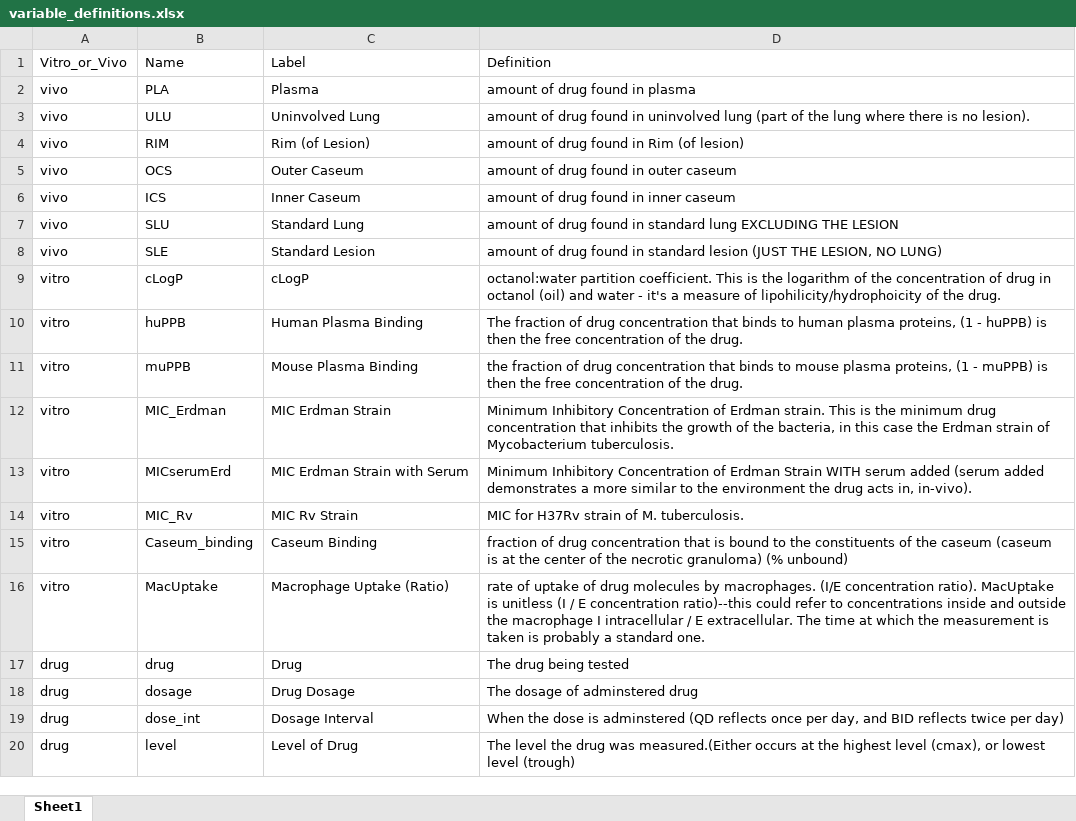
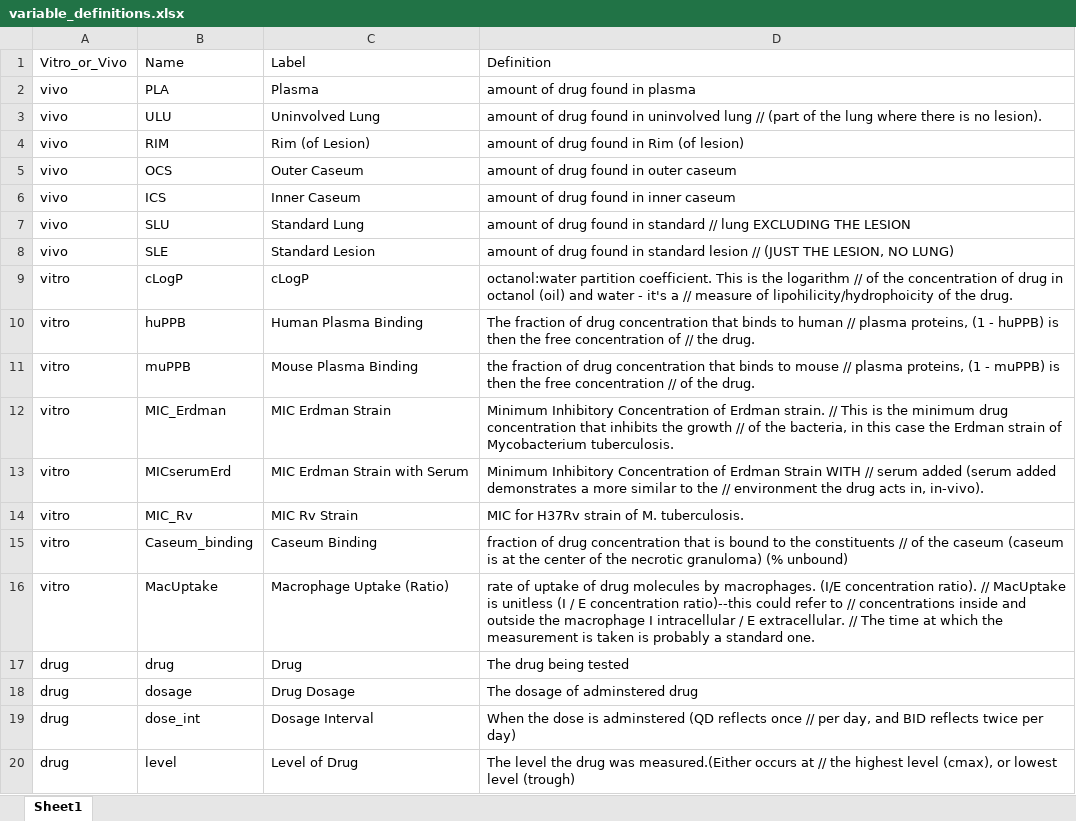
Before and after one commit to KatieKey/input_output_shiny_group, an Excel workbook: variable_definitions.xlsx, sheet Sheet1, drawn as a sheet; values as stored, in another font and other column widths than the file's, no borders; the diff names each change by its address in the sheet, - before the commit and + after, or states it on an @@ line.

```diff
--- a/variable_definitions.xlsx (sheet Sheet1)
+++ b/variable_definitions.xlsx (sheet Sheet1)
-D3: …uninvolved lung (part of…
+D3: …uninvolved lung // (part of…
-D7: …in standard lung EXCLUDING…
+D7: …in standard // lung EXCLUDING…
-D8: …standard lesion (JUST THE…
+D8: …standard lesion // (JUST THE…
-D9: …the logarithm of the concentration of drug in octanol (oil) and water - it's a measure of…
+D9: …the logarithm // of the concentration of drug in octanol (oil) and water - it's a // measure of…
-D10: …to human plasma proteins, (1 - huPPB) is then the free concentration of the drug.
+D10: …to human // plasma proteins, (1 - huPPB) is then the free concentration of // the drug.
-D11: …to mouse plasma proteins, (1 - muPPB) is then the free concentration of the…
+D11: …to mouse // plasma proteins, (1 - muPPB) is then the free concentration // of the…
-D12: …Erdman strain. This is the minimum drug concentration that inhibits the growth of the…
+D12: …Erdman strain. // This is the minimum drug concentration that inhibits the growth // of the…
-D13: …Strain WITH serum added (serum added demonstrates a more similar to the environment the…
+D13: …Strain WITH // serum added (serum added demonstrates a more similar to the // environment the…
-D15: …the constituents of the…
+D15: …the constituents // of the…
-D16: …concentration ratio). MacUptake is unitless (I / E concentration ratio)--this could refer to concentrations inside and outside the macrophage I intracellular / E extracellular. The time…
+D16: …concentration ratio). // MacUptake is unitless (I / E concentration ratio)--this could refer to // concentrations inside and outside the macrophage I intracellular / E extracellular. // The time…
-D19: …reflects once per day,…
+D19: …reflects once // per day,…
-D20: …occurs at the highest…
+D20: …occurs at // the highest…
```
Also changed, not shown: 3 other files.
